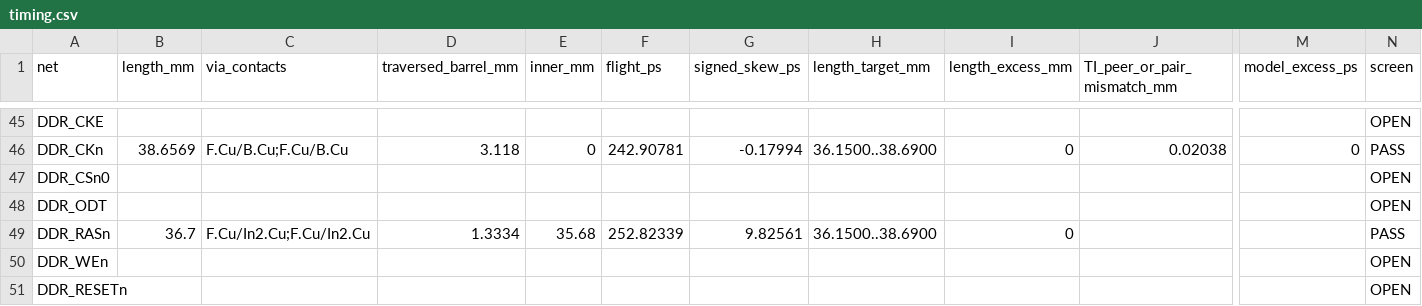
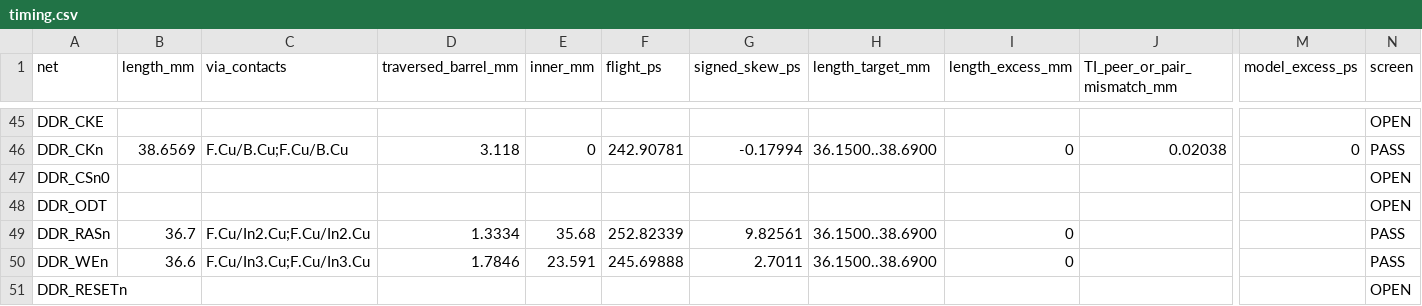
Before and after one commit to Abse2001/pixel-dash, a CSV file: module/timing.csv, drawn as a sheet; only a part is shown, gaps mark what is left out; the diff names each change by its address in the sheet, - before the commit and + after, or states it on an @@ line.

```diff
--- a/module/timing.csv
+++ b/module/timing.csv
-B50 (length_mm): (empty)
+B50 (length_mm): 36.6
-C50 (via_contacts): (empty)
+C50 (via_contacts): F.Cu/In3.Cu;F.Cu/In3.Cu
-D50 (traversed_barrel_mm): (empty)
+D50 (traversed_barrel_mm): 1.7846
-E50 (inner_mm): (empty)
+E50 (inner_mm): 23.591
-F50 (flight_ps): (empty)
+F50 (flight_ps): 245.69888
-G50 (signed_skew_ps): (empty)
+G50 (signed_skew_ps): 2.7011
-H50 (length_target_mm): (empty)
+H50 (length_target_mm): 36.1500..38.6900
-I50 (length_excess_mm): (empty)
+I50 (length_excess_mm): 0
-N50 (screen): OPEN
+N50 (screen): PASS
```
Also changed, not shown: module/via-map.csv, 6 other files.
